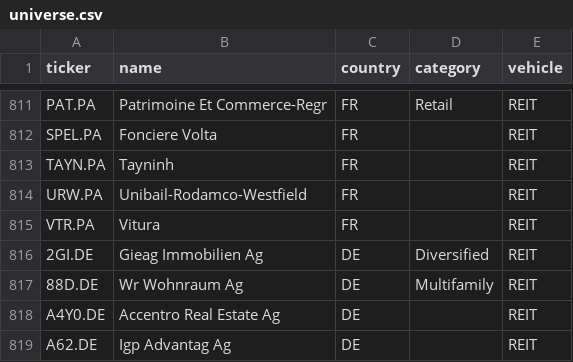
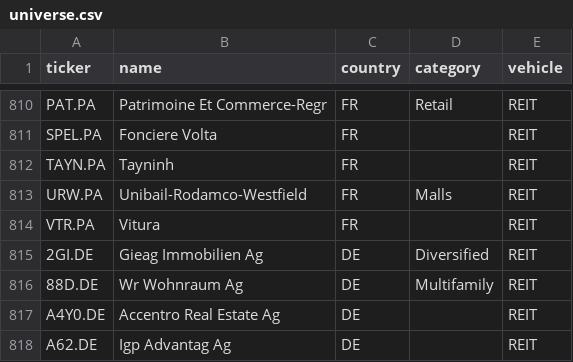
Before and after one commit to fortia-partners/Global-RE-Screening, a CSV file: universe.csv, drawn as a sheet; only a part is shown, gaps mark what is left out; the diff covers the shown part only.

Commit message:
Fix Malls classification, verdict ceiling on every path, add exclusion reasons

```diff
--- a/universe.csv
+++ b/universe.csv
@@ -813,3 +812,3 @@ SPEL.PA,Fonciere Volta,FR,,REIT
 TAYN.PA,Tayninh,FR,,REIT
-URW.PA,Unibail-Rodamco-Westfield,FR,,REIT
+URW.PA,Unibail-Rodamco-Westfield,FR,Malls,REIT
 VTR.PA,Vitura,FR,,REIT
```
Also changed, not shown: 1 removed row and 7 edited cells elsewhere in this file, 2 other files.
